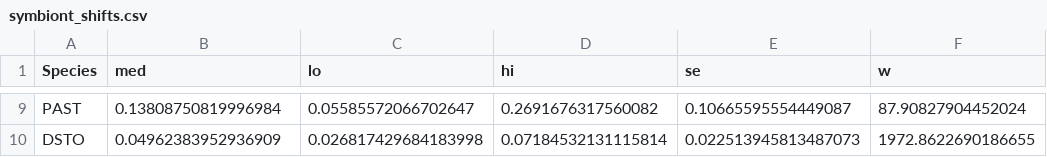
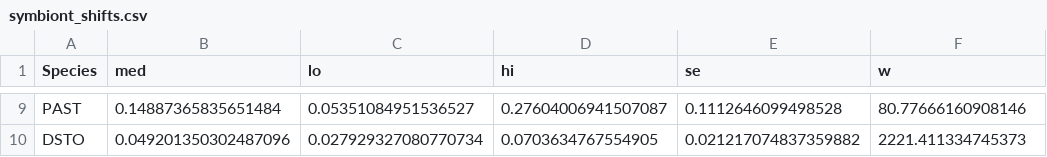
Before and after one commit to jrcunning/DRM2024, a CSV file: data/processed/symbiont_shifts.csv, drawn as a sheet; only a part is shown, gaps mark what is left out; the diff covers the shown part only; the diff names each change by its address in the sheet, - before the commit and + after, or states it on an @@ line.

```diff
--- a/data/processed/symbiont_shifts.csv
+++ b/data/processed/symbiont_shifts.csv
-B9 (med): 0.13808750819996984
+B9 (med): 0.14887365835651484
-C9 (lo): 0.05585572066702647
+C9 (lo): 0.05351084951536527
-D9 (hi): 0.2691676317560082
+D9 (hi): 0.27604006941507087
-E9 (se): 0.10665595554449087
+E9 (se): 0.1112646099498528
-F9 (w): 87.90827904452024
+F9 (w): 80.77666160908146
-B10 (med): 0.04962383952936909
+B10 (med): 0.049201350302487096
-C10 (lo): 0.026817429684183998
+C10 (lo): 0.027929327080770734
-D10 (hi): 0.07184532131115814
+D10 (hi): 0.0703634767554905
-E10 (se): 0.022513945813487073
+E10 (se): 0.021217074837359882
-F10 (w): 1972.8622690186655
+F10 (w): 2221.411334745373
```
Also changed, not shown: 1 added row, 1 removed row and 30 edited cells elsewhere in this file, 2 other files.
